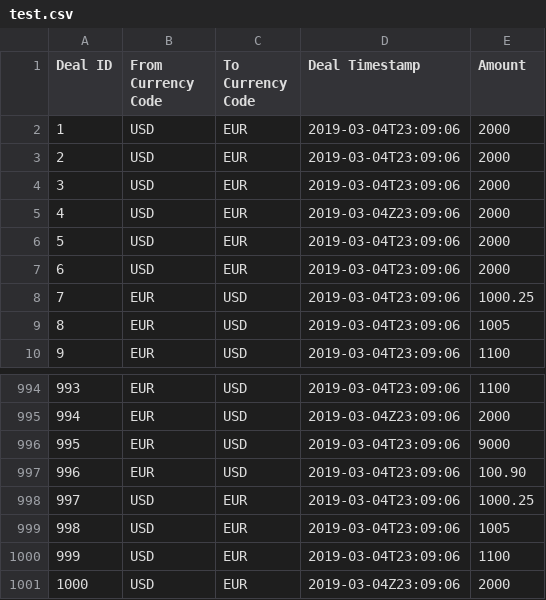
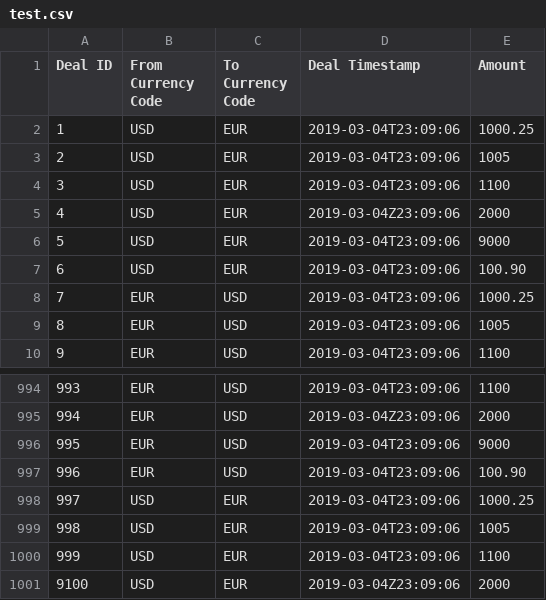
Before and after one commit to Keelean/data-warehouse, a CSV file: uploads/test.csv, drawn as a sheet; only a part is shown, gaps mark what is left out.

```diff
--- a/uploads/test.csv
+++ b/uploads/test.csv
@@ -1,8 +1,8 @@
 Deal ID,From Currency Code,To Currency Code,Deal Timestamp,Amount
-1,USD,EUR,2019-03-04T23:09:06,2000
-2,USD,EUR,2019-03-04T23:09:06,2000
-3,USD,EUR,2019-03-04T23:09:06,2000
+1,USD,EUR,2019-03-04T23:09:06,1000.25
+2,USD,EUR,2019-03-04T23:09:06,1005
+3,USD,EUR,2019-03-04T23:09:06,1100
 4,USD,EUR,2019-03-04Z23:09:06,2000
-5,USD,EUR,2019-03-04T23:09:06,2000
-6,USD,EUR,2019-03-04T23:09:06,2000
+5,USD,EUR,2019-03-04T23:09:06,9000
+6,USD,EUR,2019-03-04T23:09:06,100.90
 7,EUR,USD,2019-03-04T23:09:06,1000.25
@@ -1000,2 +1000,2 @@ Deal ID,From Currency Code,To Currency Code,Deal Timestamp,Amount
 999,USD,EUR,2019-03-04T23:09:06,1100
-1000,USD,EUR,2019-03-04Z23:09:06,2000
+9100,USD,EUR,2019-03-04Z23:09:06,2000
```
Also changed, not shown: 8 other files.
